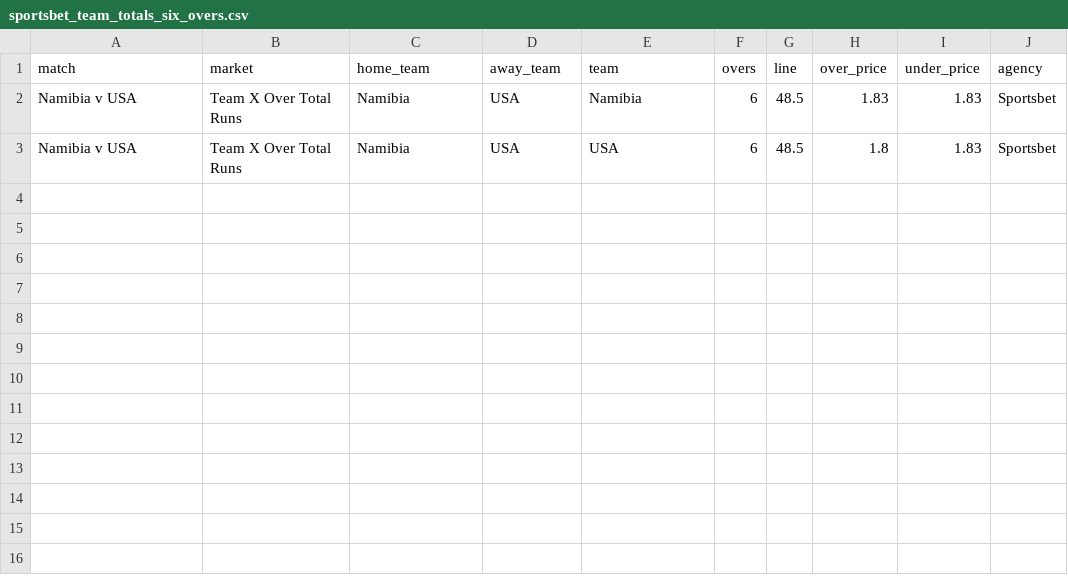
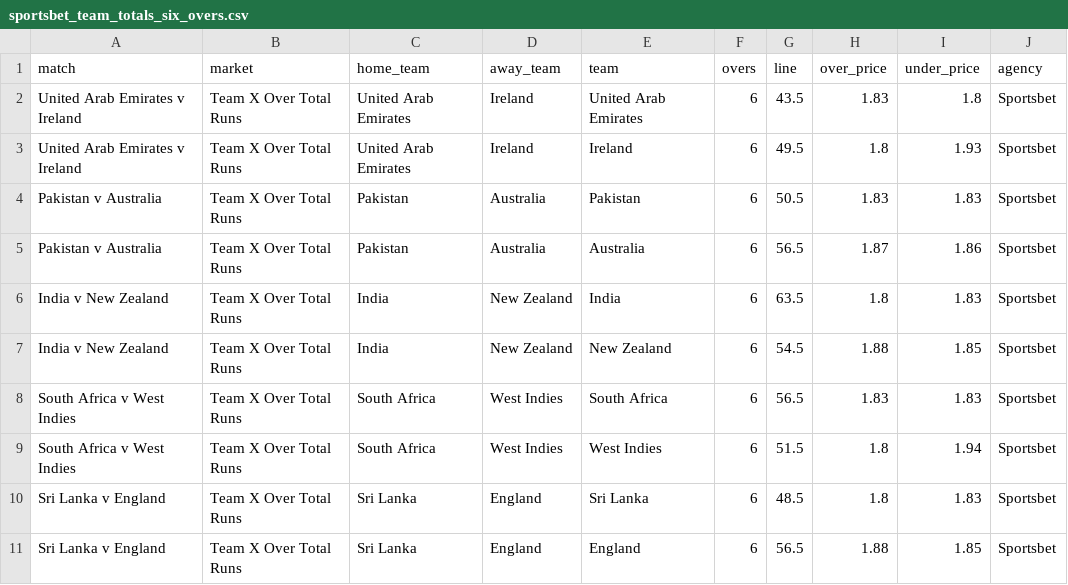
Before and after one commit to jamesbrown1417/Cricket-Analysis, a CSV file: Data/T20s/Internationals/scraped_odds/sportsbet_team_totals_six_overs.csv, drawn as a sheet.

```diff
--- a/Data/T20s/Internationals/scraped_odds/sportsbet_team_totals_six_overs.csv
+++ b/Data/T20s/Internationals/scraped_odds/sportsbet_team_totals_six_overs.csv
@@ -1,3 +1,11 @@
 match,market,home_team,away_team,team,overs,line,over_price,under_price,agency
-Namibia v USA,Team X Over Total Runs,Namibia,USA,Namibia,6,48.5,1.83,1.83,Sportsbet
-Namibia v USA,Team X Over Total Runs,Namibia,USA,USA,6,48.5,1.8,1.83,Sportsbet
+United Arab Emirates v Ireland,Team X Over Total Runs,United Arab Emirates,Ireland,United Arab Emirates,6,43.5,1.83,1.8,Sportsbet
+United Arab Emirates v Ireland,Team X Over Total Runs,United Arab Emirates,Ireland,Ireland,6,49.5,1.8,1.93,Sportsbet
+Pakistan v Australia,Team X Over Total Runs,Pakistan,Australia,Pakistan,6,50.5,1.83,1.83,Sportsbet
+Pakistan v Australia,Team X Over Total Runs,Pakistan,Australia,Australia,6,56.5,1.87,1.86,Sportsbet
+India v New Zealand,Team X Over Total Runs,India,New Zealand,India,6,63.5,1.8,1.83,Sportsbet
+India v New Zealand,Team X Over Total Runs,India,New Zealand,New Zealand,6,54.5,1.88,1.85,Sportsbet
+South Africa v West Indies,Team X Over Total Runs,South Africa,West Indies,South Africa,6,56.5,1.83,1.83,Sportsbet
+South Africa v West Indies,Team X Over Total Runs,South Africa,West Indies,West Indies,6,51.5,1.8,1.94,Sportsbet
+Sri Lanka v England,Team X Over Total Runs,Sri Lanka,England,Sri Lanka,6,48.5,1.8,1.83,Sportsbet
+Sri Lanka v England,Team X Over Total Runs,Sri Lanka,England,England,6,56.5,1.88,1.85,Sportsbet
```
Also changed, not shown: Data/T20s/Internationals/scraped_odds/sportsbet_first_over_runs.csv, Data/T20s/Internationals/scraped_odds/sportsbet_player_runs.csv, 26 other files.
